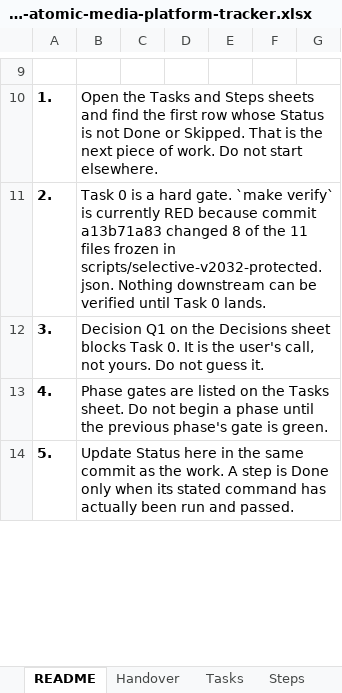
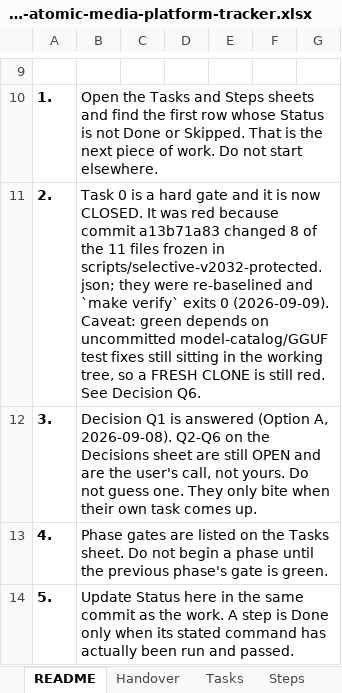
Before and after one commit to walladanger/Atomic-Chat, an Excel workbook: docs/superpowers/plans/2026-09-08-model-agnostic-atomic-media-platform-tracker.xlsx, sheet README, drawn as a sheet; only a part is shown, gaps mark what is left out; values as stored, in another font and other column widths than the file's, no borders; the diff covers the shown part only; the diff names each change by its address in the sheet, - before the commit and + after, or states it on an @@ line.

```diff
--- a/docs/superpowers/plans/2026-09-08-model-agnostic-atomic-media-platform-tracker.xlsx (sheet README)
+++ b/docs/superpowers/plans/2026-09-08-model-agnostic-atomic-media-platform-tracker.xlsx (sheet README)
-B11: …a hard gate. `make verify` is currently RED because commit a13b71a83 changed 8 of the 11 files frozen in scripts/selective-v2032-protected.json. Nothing downstream can be verified until Task 0 lands.
+B11: …a hard gate and it is now CLOSED. It was red because commit a13b71a83 changed 8 of the 11 files frozen in scripts/selective-v2032-protected.json; they were re-baselined and `make verify` exits 0 (2026-09-09). Caveat: green depends on uncommitted model-catalog/GGUF test fixes still sitting in the working tree, so a FRESH CLONE is still red. See Decision Q6.
-B12: Decision Q1 on the Decisions sheet blocks Task 0. It is the user's call, not yours. Do not guess it.
+B12: Decision Q1 is answered (Option A, 2026-09-08). Q2-Q6 on the Decisions sheet are still OPEN and are the user's call, not yours. Do not guess one. They only bite when their own task comes up.
```
Also changed, not shown: 4 added rows and 1 edited cell elsewhere in this sheet, sheet Handover.
